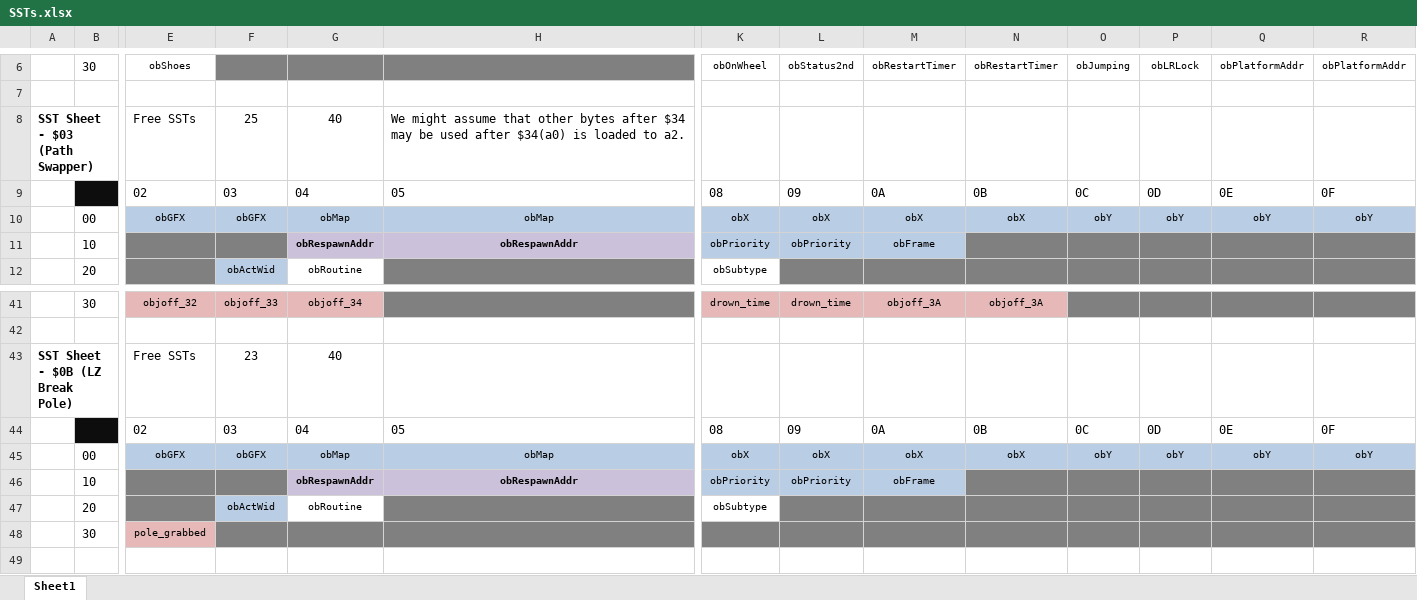
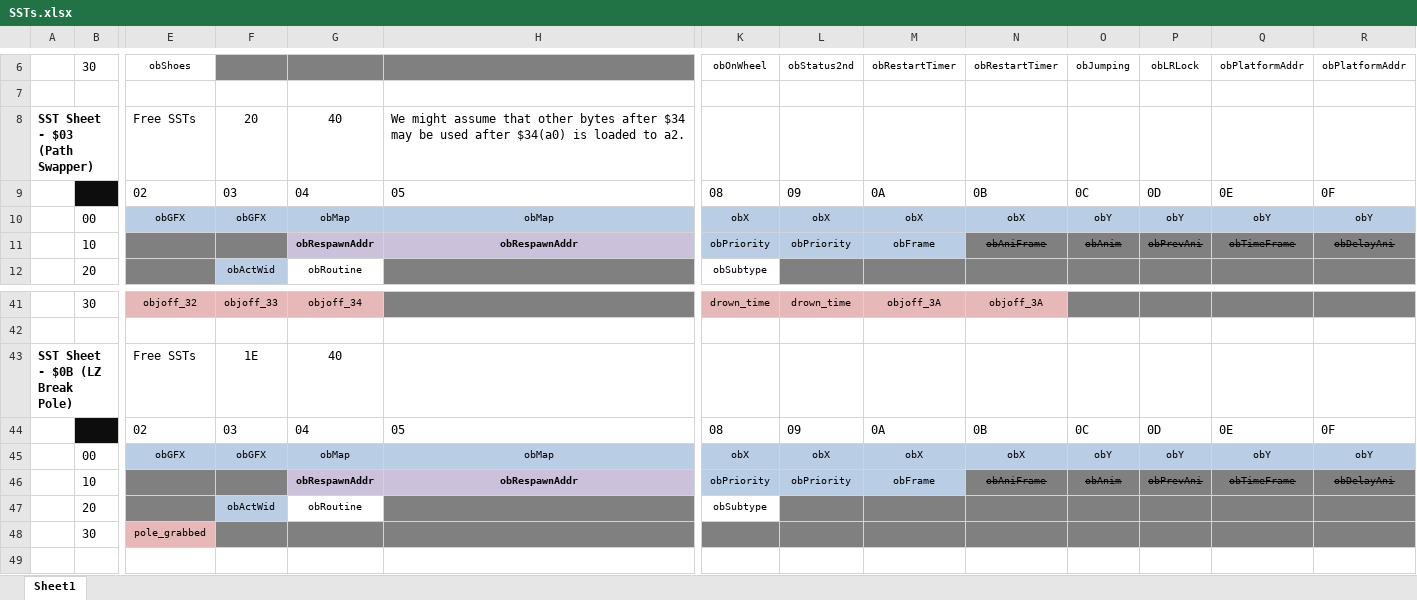
Before and after one commit to RetroKoH/S1Fixed, an Excel workbook: Assets/SSTs.xlsx, sheet Sheet1, drawn as a sheet; only a part is shown, gaps mark what is left out; values as stored, in another font and other column widths than the file's, no borders; removed rows and columns are numbered as before the commit, all else as after; rows hold the shown columns only; the diff covers the shown part only; the diff names each change by its address in the sheet, - before the commit and + after, or states it on an @@ line.

```diff
--- a/Assets/SSTs.xlsx (sheet Sheet1)
+++ b/Assets/SSTs.xlsx (sheet Sheet1)
-F8: 25
+F8: 20
-row 11:  | 10 |  |  | obRespawnAddr | obRespawnAddr | obPriority | obPriority | obFrame
+row 11:  | 10 |  |  | obRespawnAddr | obRespawnAddr | obPriority | obPriority | obFrame | obAniFrame | obAnim | obPrevAni | obTimeFrame | obDelayAni
-F43: 23
+F43: 1E
-row 46:  | 10 |  |  | obRespawnAddr | obRespawnAddr | obPriority | obPriority | obFrame
+row 46:  | 10 |  |  | obRespawnAddr | obRespawnAddr | obPriority | obPriority | obFrame | obAniFrame | obAnim | obPrevAni | obTimeFrame | obDelayAni
```
Also changed, not shown: 8 added rows, 1 removed row and 10 edited cells elsewhere in this sheet, 46 other files.
